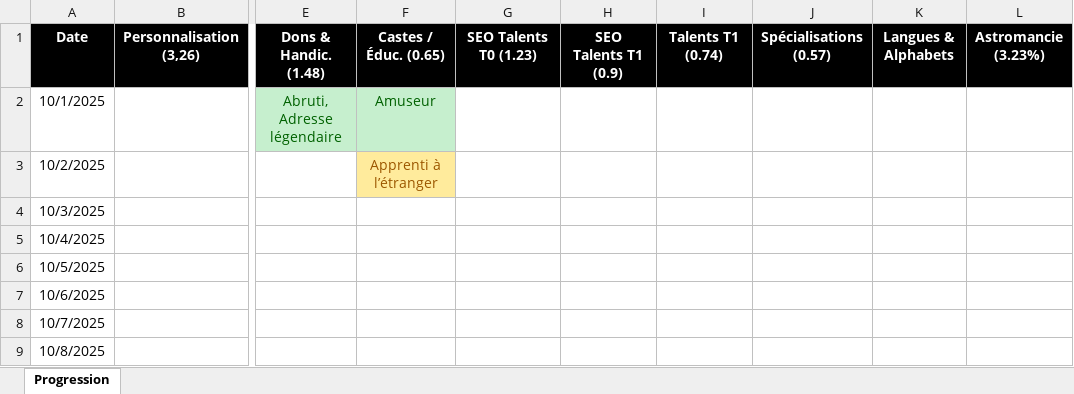
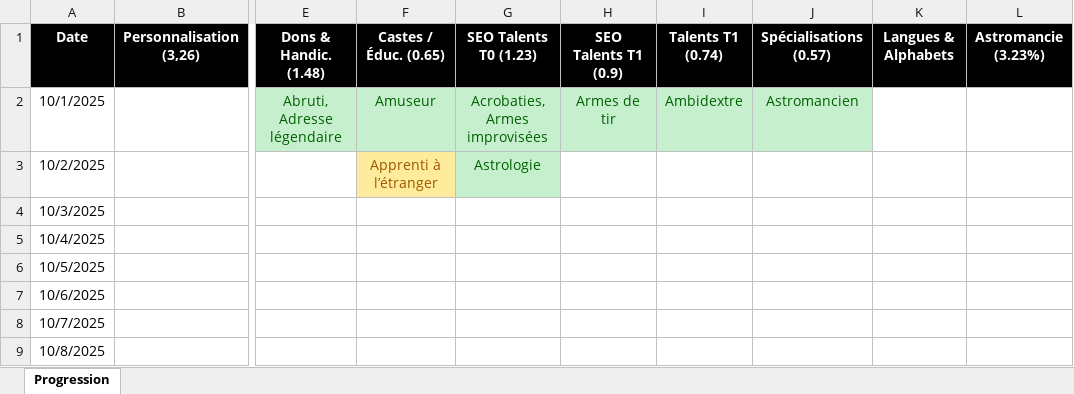
Before and after one commit to SkillCraftRPG/www, an Excel workbook: progress.xlsx, sheet Progression, drawn as a sheet; only a part is shown, gaps mark what is left out; values as stored, in another font and other column widths than the file's, no borders; the diff names each change by its address in the sheet, - before the commit and + after, or states it on an @@ line.

Commit message:
talents

```diff
--- a/progress.xlsx (sheet Progression)
+++ b/progress.xlsx (sheet Progression)
-G2 (SEO Talents T0 (1.23)): (empty)
+G2 (SEO Talents T0 (1.23)): Acrobaties, Armes improvisées
-G2:J2 fill: none
+G2:J2 fill: #C6EFCE
-H2 (SEO Talents T1 (0.9)): (empty)
+H2 (SEO Talents T1 (0.9)): Armes de tir
-I2 (Talents T1 (0.74)): (empty)
+I2 (Talents T1 (0.74)): Ambidextre
-J2 (Spécialisations (0.57)): (empty)
+J2 (Spécialisations (0.57)): Astromancien
-G3 (SEO Talents T0 (1.23)): (empty)
+G3 (SEO Talents T0 (1.23)): Astrologie
-G3 fill: none
+G3 fill: #C6EFCE
```
Also changed, not shown: 3 other files.
